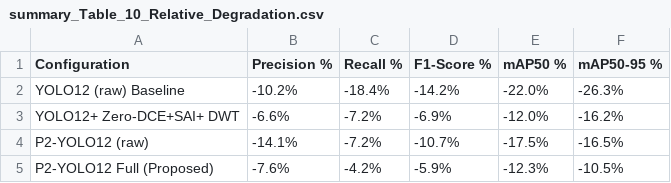
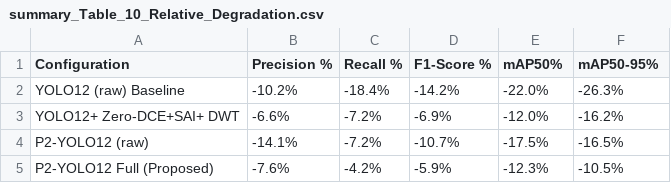
Before and after one commit to samsulchin/P2-YOLO12-Small-Polyp-Detection-in-Colonoscopy-via-Endoscopic-Image, a CSV file: summary_Table_10_Relative_Degradation.csv, drawn as a sheet.

Commit message:
Update summary_Table_10_Relative_Degradation.csv

```diff
--- a/summary_Table_10_Relative_Degradation.csv
+++ b/summary_Table_10_Relative_Degradation.csv
@@ -1,2 +1,2 @@
-Configuration,Precision %,Recall %,F1-Score %,mAP50 %,mAP50-95 %
+Configuration,Precision %,Recall %,F1-Score %,mAP50%,mAP50-95%
 YOLO12 (raw) Baseline,-10.2%,-18.4%,-14.2%,-22.0%,-26.3%
```
